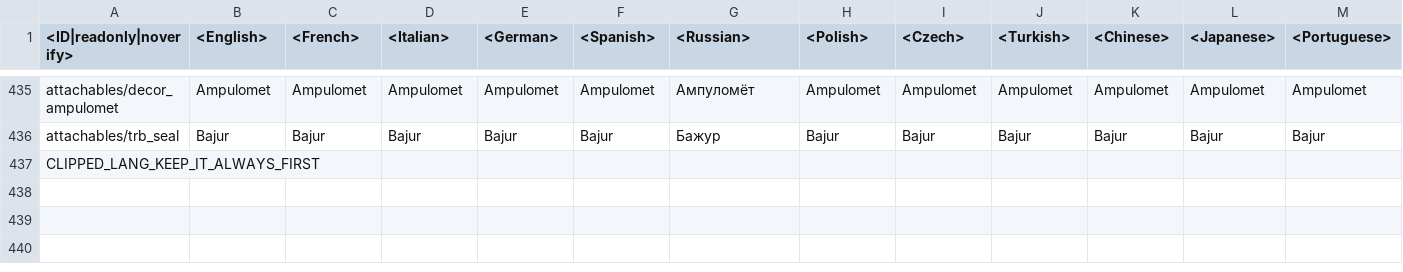
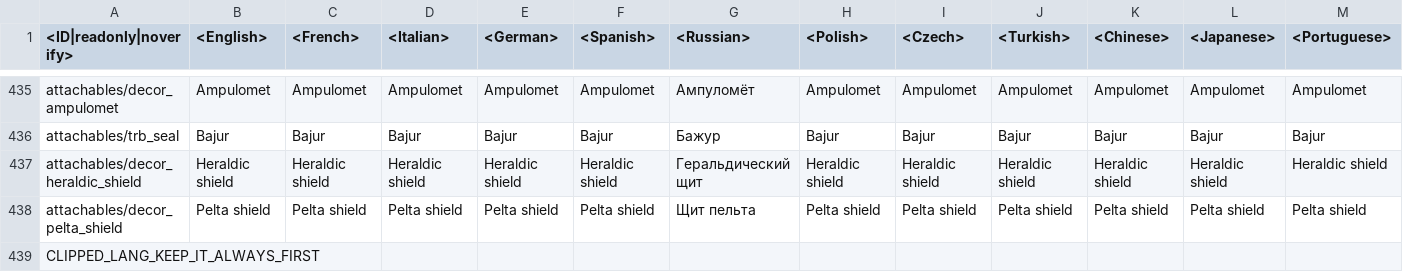
Before and after one commit to Warthunder-Open-Source-Foundation/wt_datamine_extractor, a CSV file: lang/unlocks_attachables.csv, drawn as a sheet; only a part is shown, gaps mark what is left out; rows hold the shown columns only; the diff names each change by its address in the sheet, - before the commit and + after, or states it on an @@ line.

```diff
--- a/lang/unlocks_attachables.csv
+++ b/lang/unlocks_attachables.csv
+row 437: attachables/decor_heraldic_shield | Heraldic shield | Heraldic shield | Heraldic shield | Heraldic shield | Heraldic shield | Геральдический щит | Heraldic shield | Heraldic shield | Heraldic shield | Heraldic shield | Heraldic shield | Heraldic shield
+row 438: attachables/decor_pelta_shield | Pelta shield | Pelta shield | Pelta shield | Pelta shield | Pelta shield | Щит пельта | Pelta shield | Pelta shield | Pelta shield | Pelta shield | Pelta shield | Pelta shield
```
Also changed, not shown: lang/unlocks_achievements.csv, 2 other files.
